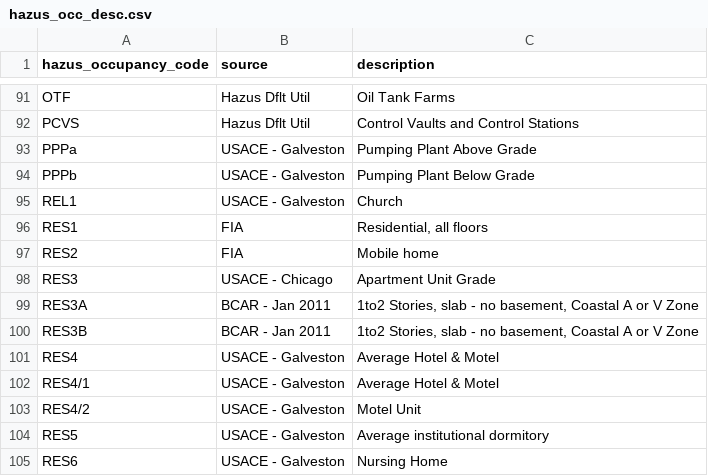
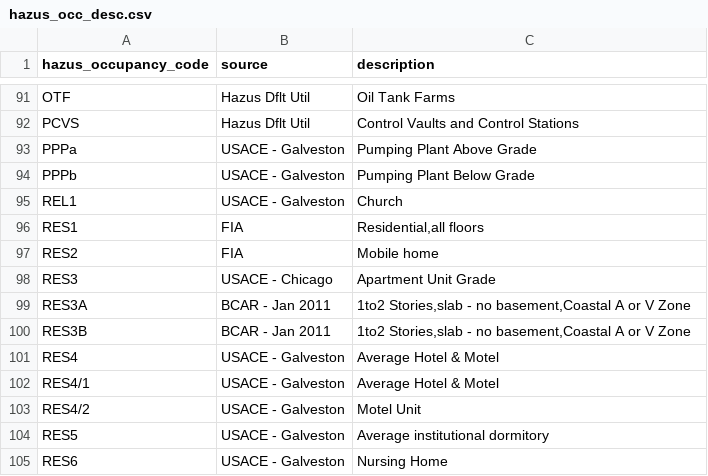
Before and after one commit to joemoorhouse/physrisk, a CSV file: src/physrisk/data/static/vulnerability/oed_hazus/hazus_occ_desc.csv, drawn as a sheet; only a part is shown, gaps mark what is left out.

```diff
--- a/src/physrisk/data/static/vulnerability/oed_hazus/hazus_occ_desc.csv
+++ b/src/physrisk/data/static/vulnerability/oed_hazus/hazus_occ_desc.csv
@@ -95,7 +95,7 @@ PPPb,USACE - Galveston,Pumping Plant Below Grade
 REL1,USACE - Galveston,Church
-RES1,FIA,"Residential, all floors"
+RES1,FIA,"Residential,all floors"
 RES2,FIA,Mobile home
 RES3,USACE - Chicago,Apartment Unit Grade
-RES3A,BCAR - Jan 2011,"1to2 Stories, slab - no basement, Coastal A or V Zone"
-RES3B,BCAR - Jan 2011,"1to2 Stories, slab - no basement, Coastal A or V Zone"
+RES3A,BCAR - Jan 2011,"1to2 Stories,slab - no basement,Coastal A or V Zone"
+RES3B,BCAR - Jan 2011,"1to2 Stories,slab - no basement,Coastal A or V Zone"
 RES4,USACE - Galveston,Average Hotel & Motel
```
Also changed, not shown: src/physrisk/data/static/vulnerability/oed_hazus/occ_to_sbt.csv, src/physrisk/data/static/vulnerability/oed_hazus/oed_occ_to_hazus_occ.csv, 2 other files.
